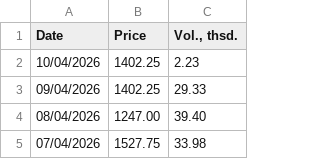
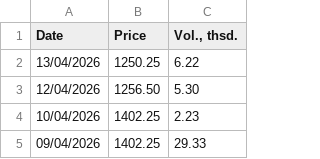
Before and after one commit to em-sig-git/investing-data-tracker-files, a CSV file: data/investing.com_historical_prices_london_gas_oil_2000-2026.csv, drawn as a sheet; only a part is shown; the shorter side is filled out with more unchanged rows; the diff names each change by its address in the sheet, - before the commit and + after, or states it on an @@ line.

```diff
--- a/data/investing.com_historical_prices_london_gas_oil_2000-2026.csv
+++ b/data/investing.com_historical_prices_london_gas_oil_2000-2026.csv
+row 2: 13/04/2026 | 1250.25 | 6.22
+row 3: 12/04/2026 | 1256.50 | 5.30
```
